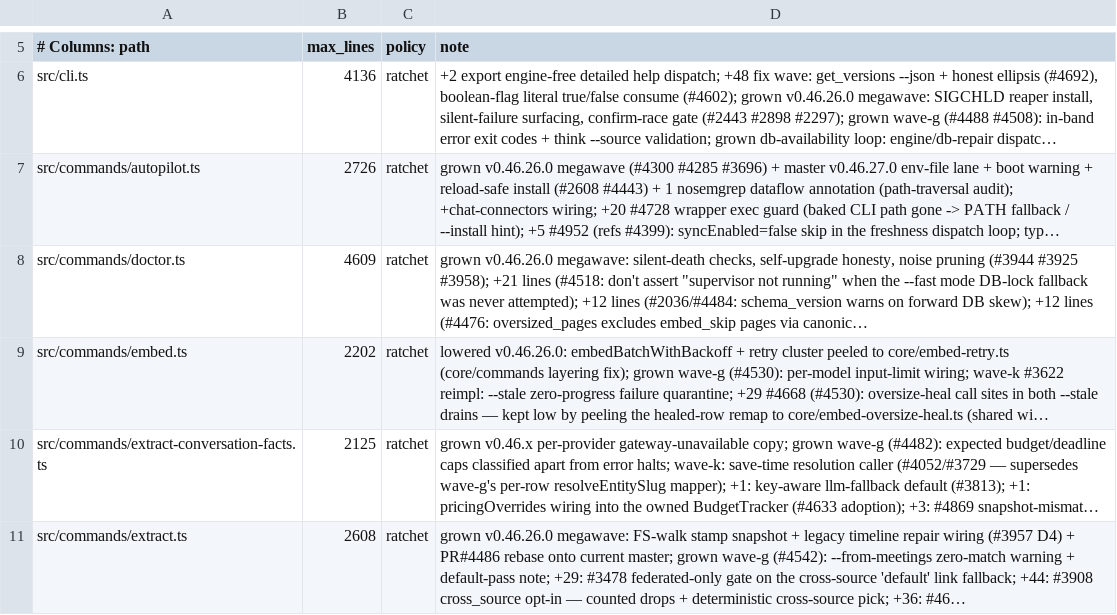
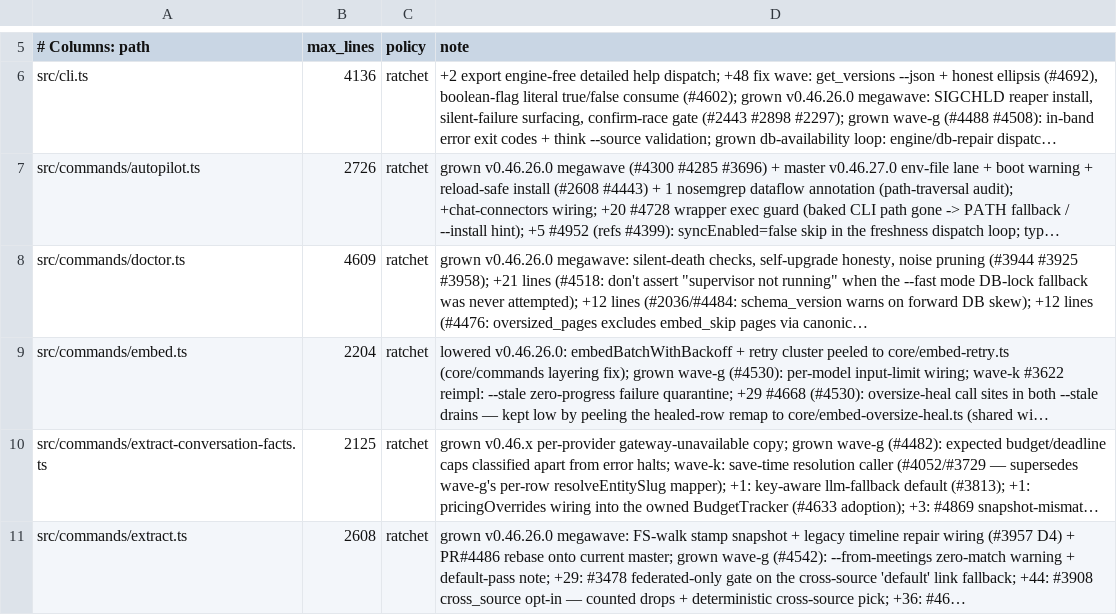
Before and after one commit to furuchanchan/gbrain, a TSV file: scripts/module-size-limits.tsv, drawn as a sheet; only a part is shown, gaps mark what is left out; long unchanged cells end in …; the diff names each change by its address in the sheet, - before the commit and + after, or states it on an @@ line.

```diff
--- a/scripts/module-size-limits.tsv
+++ b/scripts/module-size-limits.tsv
-B9 (max_lines): 2202
+B9 (max_lines): 2204
```
Also changed, not shown: 1 other file.
